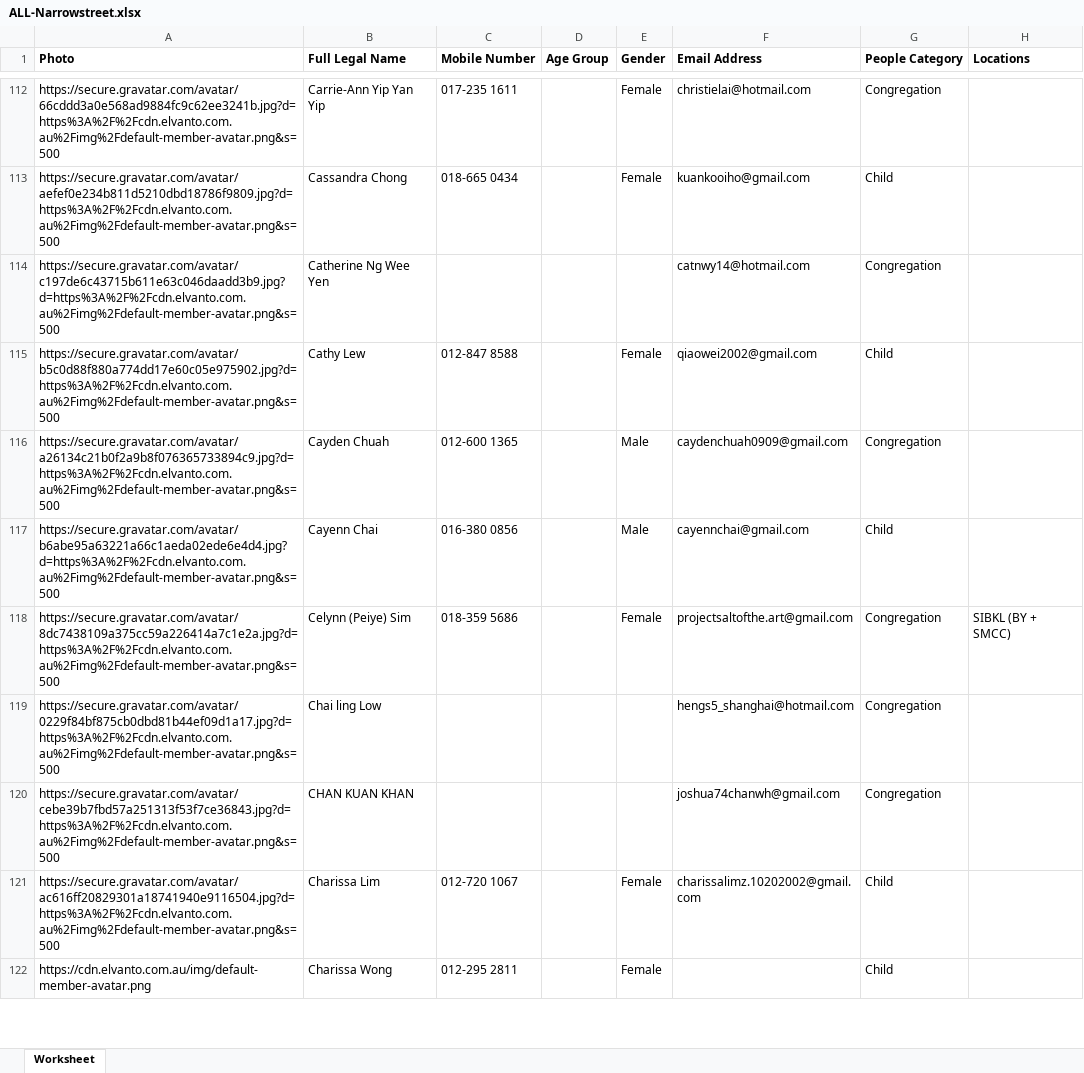
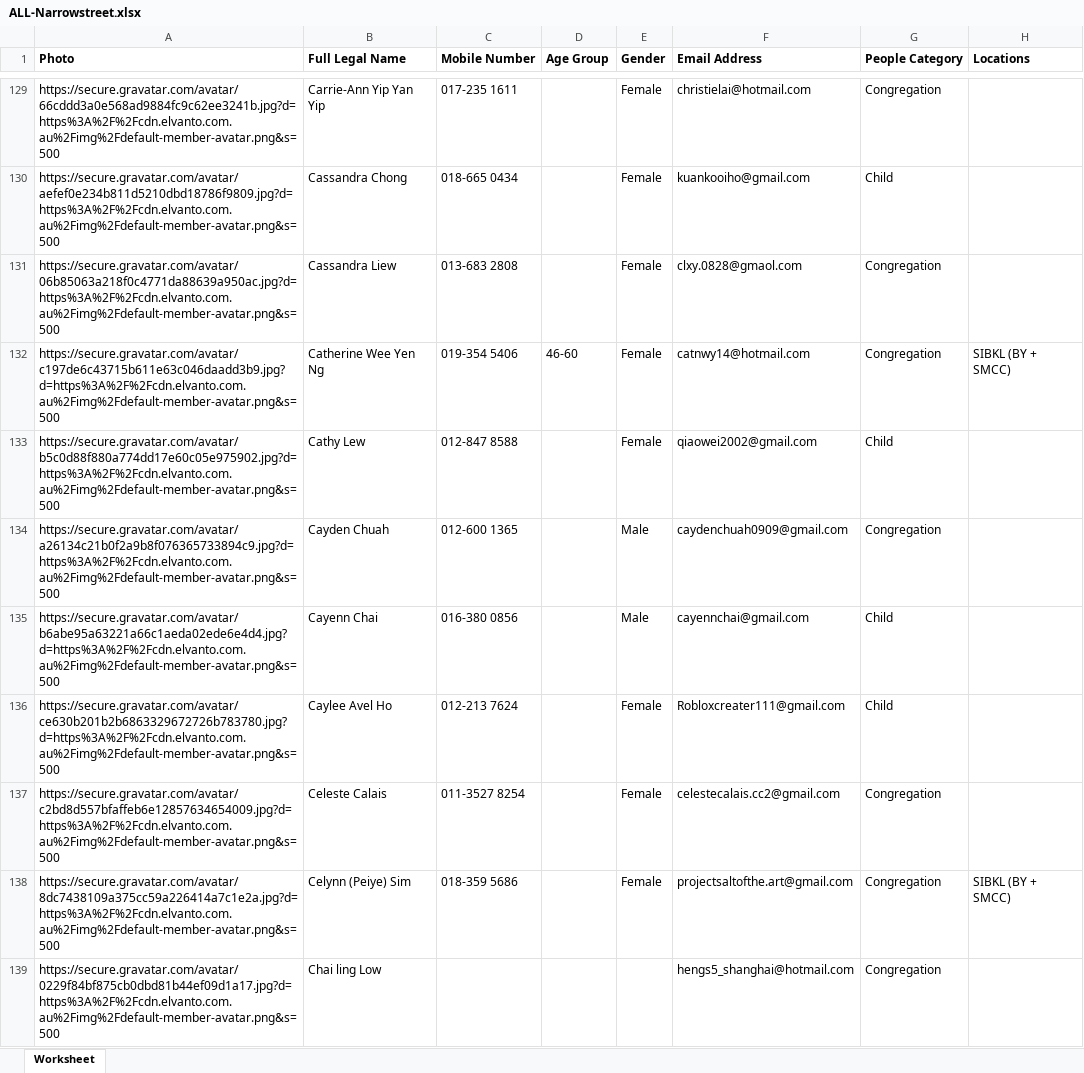
Before and after one commit to narrowstreet/QRCode-Generator-Streamlit, an Excel workbook: ALL-Narrowstreet.xlsx, sheet Worksheet, drawn as a sheet; only a part is shown, gaps mark what is left out; the shorter side is filled out with more unchanged rows; values as stored, in another font and other column widths than the file's, no borders; addresses are those after the commit; the diff covers the shown part only; the diff names each change by its address in the sheet, - before the commit and + after, or states it on an @@ line.

```diff
--- a/ALL-Narrowstreet.xlsx (sheet Worksheet)
+++ b/ALL-Narrowstreet.xlsx (sheet Worksheet)
+row 131: https://secure.gravatar.com/avatar/06b85063a218f0c4771da88639a950ac.jpg?d=https%3A%2F%2Fcdn.elvanto.com.au%2Fimg%2Fdefault-member-avatar.png&s=500 | Cassandra Liew | 013-683 2808 |  | Female | clxy.0828@gmaol.com | Congregation
-B132 (Full Legal Name): Catherine Ng Wee Yen
+B132 (Full Legal Name): Catherine Wee Yen Ng
-C132 (Mobile Number): (empty)
+C132 (Mobile Number): 019-354 5406
-D132 (Age Group): (empty)
+D132 (Age Group): 46-60
-E132 (Gender): (empty)
+E132 (Gender): Female
-H132 (Locations): (empty)
+H132 (Locations): SIBKL (BY + SMCC)
+row 136: https://secure.gravatar.com/avatar/ce630b201b2b6863329672726b783780.jpg?d=https%3A%2F%2Fcdn.elvanto.com.au%2Fimg%2Fdefault-member-avatar.png&s=500 | Caylee Avel Ho | 012-213 7624 |  | Female | Robloxcreater111@gmail.com | Child
+row 137: https://secure.gravatar.com/avatar/c2bd8d557bfaffeb6e12857634654009.jpg?d=https%3A%2F%2Fcdn.elvanto.com.au%2Fimg%2Fdefault-member-avatar.png&s=500 | Celeste Calais | 011-3527 8254 |  | Female | celestecalais.cc2@gmail.com | Congregation
```
Also changed, not shown: 145 added rows, 53 removed rows and 117 edited cells elsewhere in this sheet.
